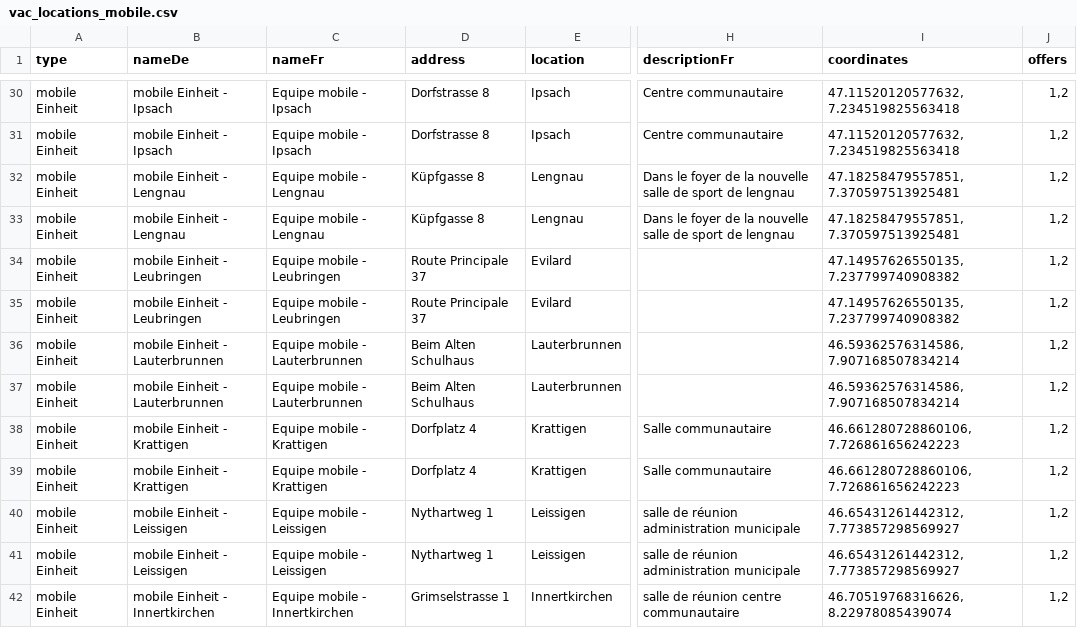
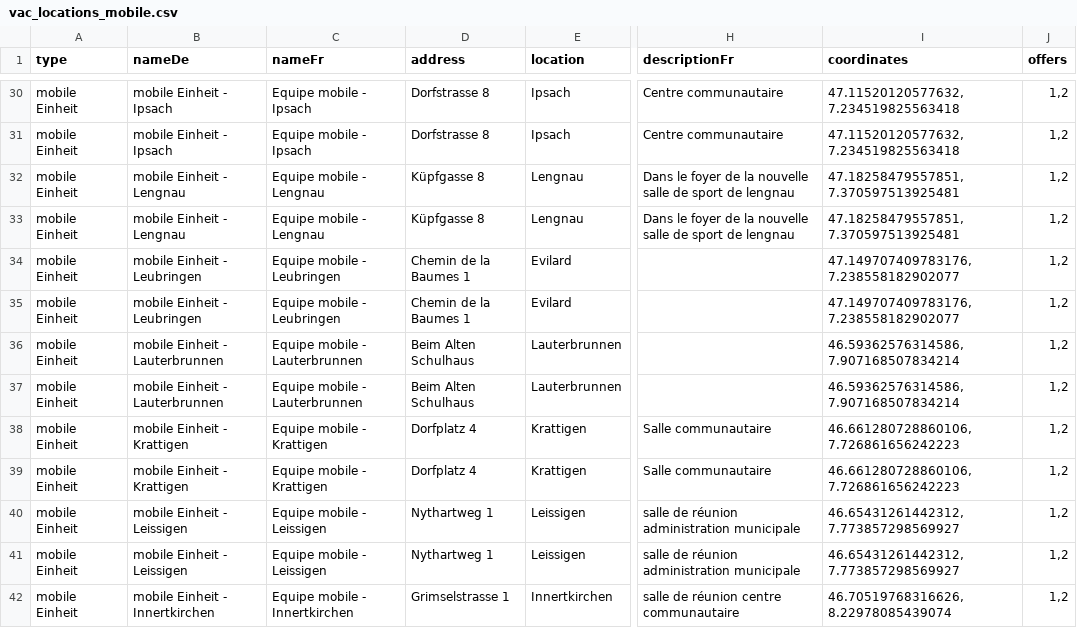
Before and after one commit to openDataBE/VacOffer, a CSV file: vac_locations_mobile.csv, drawn as a sheet; only a part is shown, gaps mark what is left out; the diff names each change by its address in the sheet, - before the commit and + after, or states it on an @@ line.

Commit message:
Update vac_locations_mobile.csv
Change of address Leubringen

```diff
--- a/vac_locations_mobile.csv
+++ b/vac_locations_mobile.csv
-D34:D35 (address): Route Principale 37
+D34:D35 (address): Chemin de la Baumes 1
-I34:I35 (coordinates): 47.14957626550135, 7.237799740908382
+I34:I35 (coordinates): 47.149707409783176, 7.238558182902077
```
